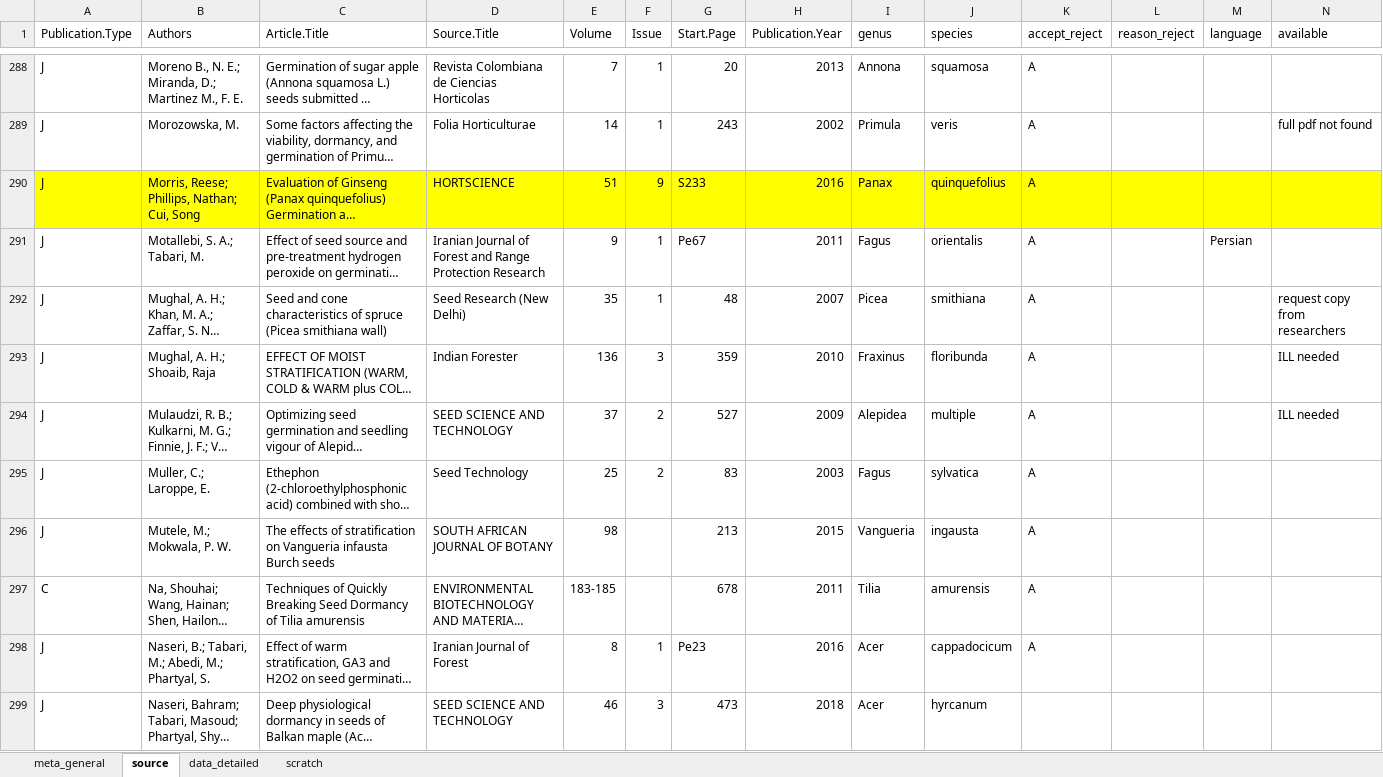
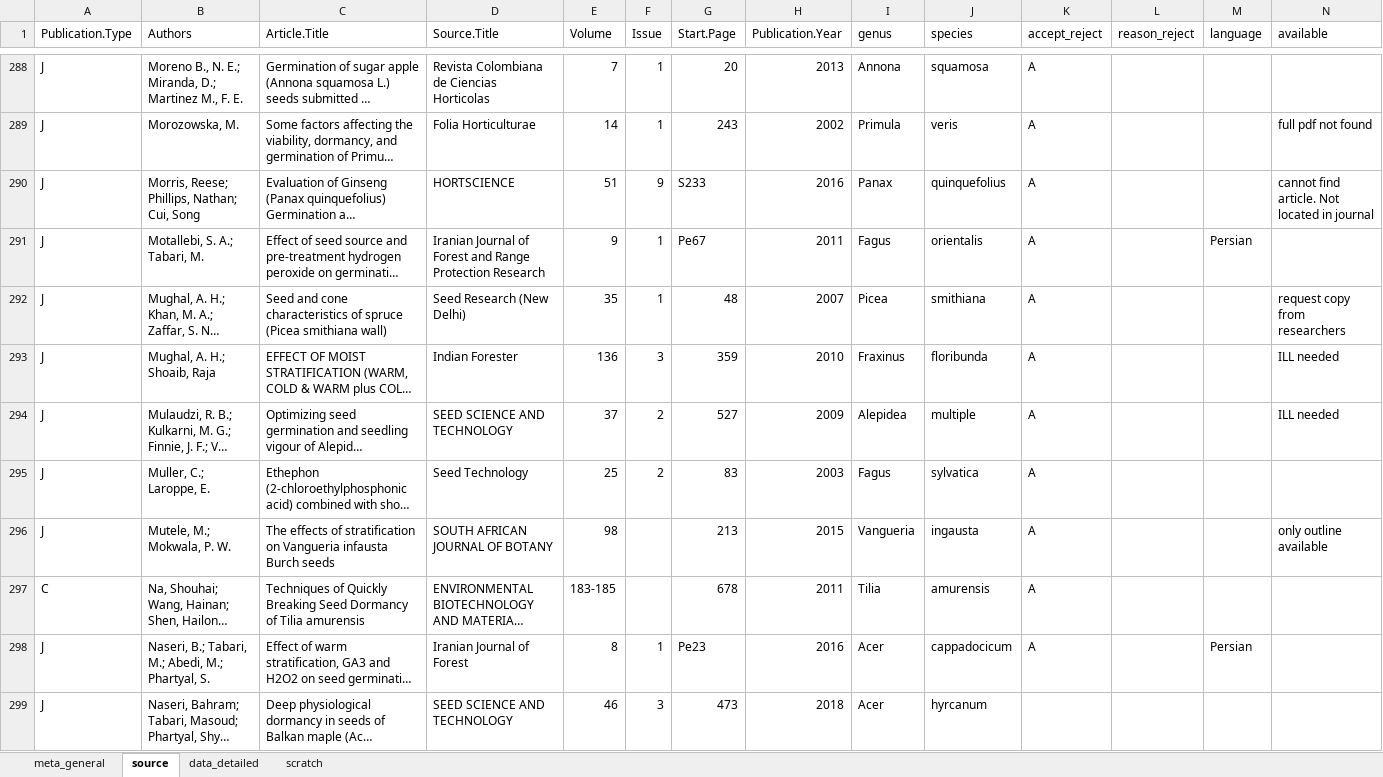
Before and after one commit to lizzieinvancouver/egret, an Excel workbook: data/oegres_SC/oegres_SC.xlsx, sheet source, drawn as a sheet; only a part is shown, gaps mark what is left out; long unchanged cells end in …; values as stored, in another font and other column widths than the file's, no borders; the diff covers the shown part only; the diff names each change by its address in the sheet, - before the commit and + after, or states it on an @@ line.

```diff
--- a/data/oegres_SC/oegres_SC.xlsx (sheet source)
+++ b/data/oegres_SC/oegres_SC.xlsx (sheet source)
-A290:N290 fill: #FFFF00
+A290:N290 fill: none
-N290 (available): (empty)
+N290 (available): cannot find article. Not located in journal
-N296 (available): (empty)
+N296 (available): only outline available
-M298 (language): (empty)
+M298 (language): Persian
```
Also changed, not shown: cell formats elsewhere in this sheet, sheet data_detailed.
